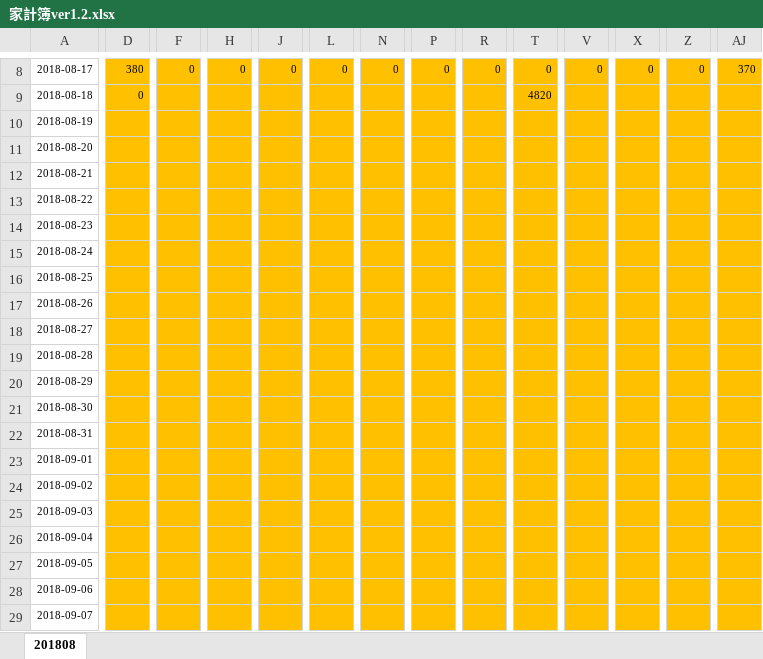
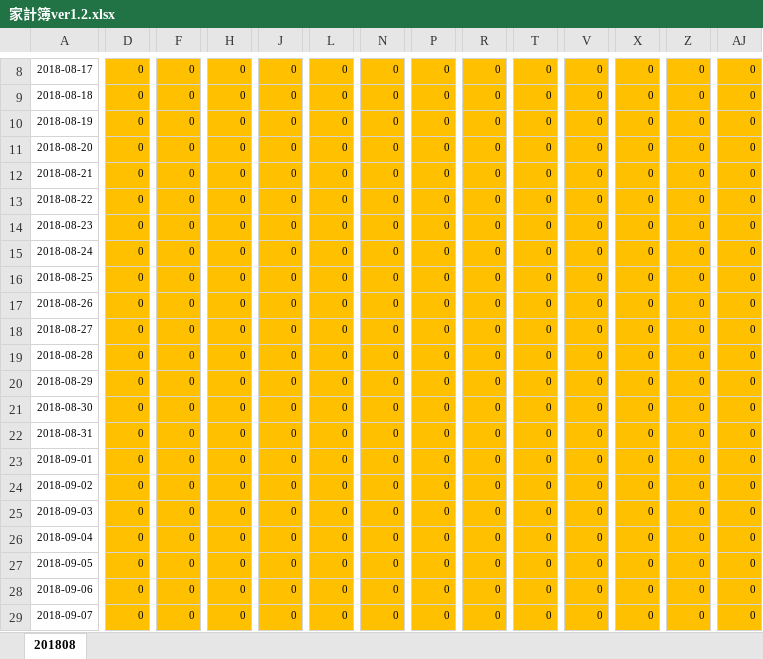
Before and after one commit to taketakenokonoko/amebaEntry, an Excel workbook: kakeibo/家計簿ver1.2.xlsx, sheet 201808, drawn as a sheet; only a part is shown, gaps mark what is left out; values as stored, in another font and other column widths than the file's, no borders; conditional formats not drawn; the diff covers the shown part only; the diff names each change by its address in the sheet, - before the commit and + after, or states it on an @@ line.

```diff
--- a/kakeibo/家計簿ver1.2.xlsx (sheet 201808)
+++ b/kakeibo/家計簿ver1.2.xlsx (sheet 201808)
-D8: 380
+D8: 0
-AJ8: 370
+AJ8: 0
-F9:F29: (empty)
+F9:F29: 0
-H9:H29: (empty)
+H9:H29: 0
-J9:J29: (empty)
+J9:J29: 0
-L9:L29: (empty)
+L9:L29: 0
-N9:N29: (empty)
+N9:N29: 0
-P9:P29: (empty)
+P9:P29: 0
-R9:R29: (empty)
+R9:R29: 0
-T9: 4820
+T9: 0
-V9:V29: (empty)
+V9:V29: 0
-X9:X29: (empty)
+X9:X29: 0
-Z9:Z29: (empty)
+Z9:Z29: 0
-AJ9:AJ29: (empty)
+AJ9:AJ29: 0
-D10:D29: (empty)
+D10:D29: 0
-T10:T29: (empty)
+T10:T29: 0
```
Also changed, not shown: 182 edited cells elsewhere in this sheet.
